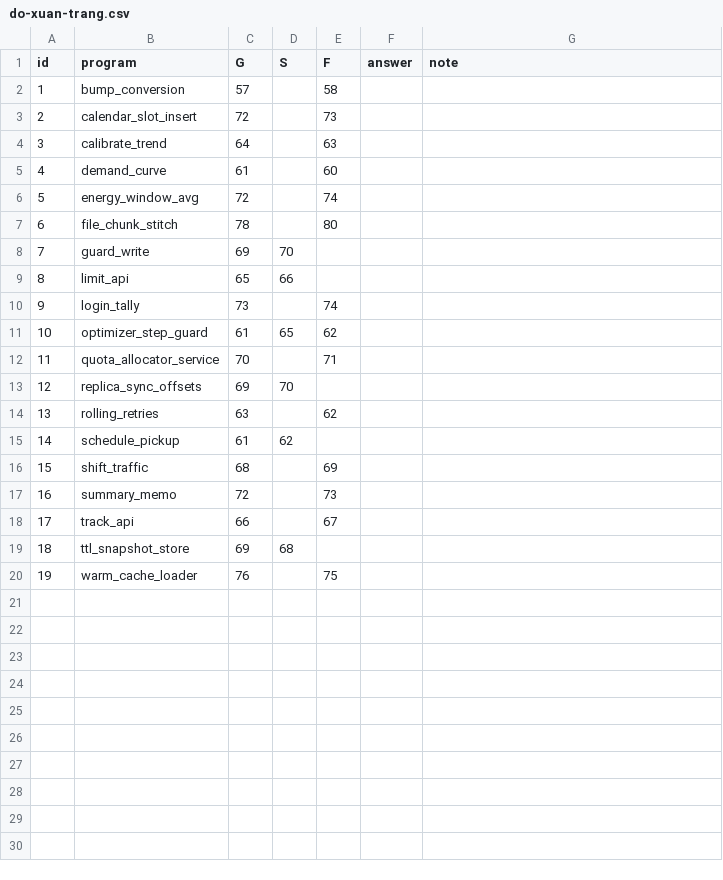
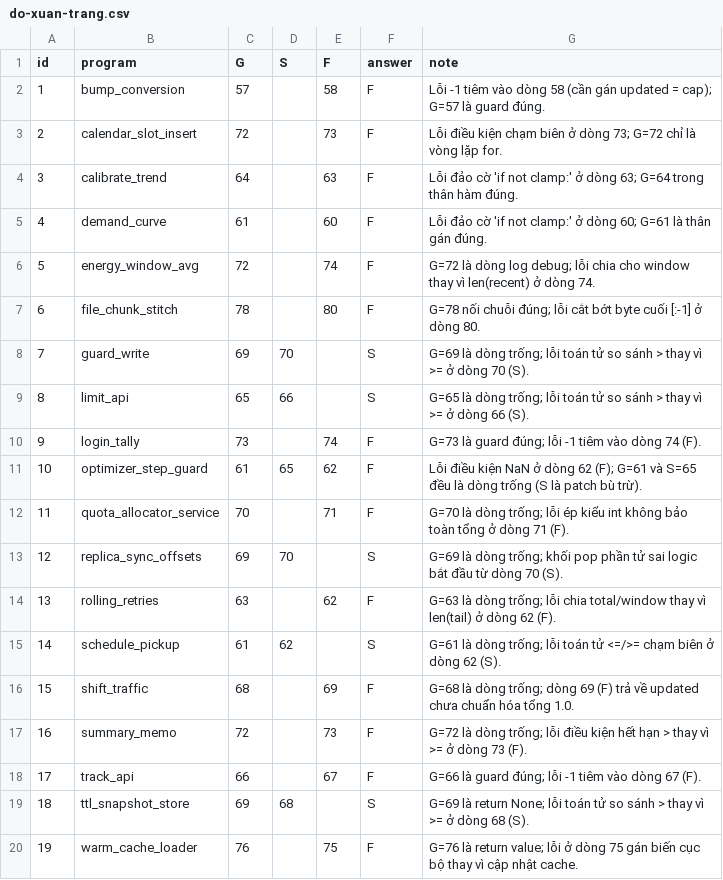
Before and after one commit to doanan293/grounded-or-guessed, a CSV file: docs/analysis/gt-review/thanh-vien/do-xuan-trang.csv, drawn as a sheet.

```diff
--- a/docs/analysis/gt-review/thanh-vien/do-xuan-trang.csv
+++ b/docs/analysis/gt-review/thanh-vien/do-xuan-trang.csv
@@ -1,20 +1,20 @@
 id,program,G,S,F,answer,note
-1,bump_conversion,57,,58,,
-2,calendar_slot_insert,72,,73,,
-3,calibrate_trend,64,,63,,
-4,demand_curve,61,,60,,
-5,energy_window_avg,72,,74,,
-6,file_chunk_stitch,78,,80,,
-7,guard_write,69,70,,,
-8,limit_api,65,66,,,
-9,login_tally,73,,74,,
-10,optimizer_step_guard,61,65,62,,
-11,quota_allocator_service,70,,71,,
-12,replica_sync_offsets,69,70,,,
-13,rolling_retries,63,,62,,
-14,schedule_pickup,61,62,,,
-15,shift_traffic,68,,69,,
-16,summary_memo,72,,73,,
-17,track_api,66,,67,,
-18,ttl_snapshot_store,69,68,,,
-19,warm_cache_loader,76,,75,,
+1,bump_conversion,57,,58,F,Lỗi -1 tiêm vào dòng 58 (cần gán updated = cap); G=57 là guard đúng.
+2,calendar_slot_insert,72,,73,F,Lỗi điều kiện chạm biên ở dòng 73; G=72 chỉ là vòng lặp for.
+3,calibrate_trend,64,,63,F,Lỗi đảo cờ 'if not clamp:' ở dòng 63; G=64 trong thân hàm đúng.
+4,demand_curve,61,,60,F,Lỗi đảo cờ 'if not clamp:' ở dòng 60; G=61 là thân gán đúng.
+5,energy_window_avg,72,,74,F,G=72 là dòng log debug; lỗi chia cho window thay vì len(recent) ở dòng 74.
+6,file_chunk_stitch,78,,80,F,G=78 nối chuỗi đúng; lỗi cắt bớt byte cuối [:-1] ở dòng 80.
+7,guard_write,69,70,,S,G=69 là dòng trống; lỗi toán tử so sánh > thay vì >= ở dòng 70 (S).
+8,limit_api,65,66,,S,G=65 là dòng trống; lỗi toán tử so sánh > thay vì >= ở dòng 66 (S).
+9,login_tally,73,,74,F,G=73 là guard đúng; lỗi -1 tiêm vào dòng 74 (F).
+10,optimizer_step_guard,61,65,62,F,Lỗi điều kiện NaN ở dòng 62 (F); G=61 và S=65 đều là dòng trống (S là patch bù trừ).
+11,quota_allocator_service,70,,71,F,G=70 là dòng trống; lỗi ép kiểu int không bảo toàn tổng ở dòng 71 (F).
+12,replica_sync_offsets,69,70,,S,G=69 là dòng trống; khối pop phần tử sai logic bắt đầu từ dòng 70 (S).
+13,rolling_retries,63,,62,F,G=63 là dòng trống; lỗi chia total/window thay vì len(tail) ở dòng 62 (F).
+14,schedule_pickup,61,62,,S,G=61 là dòng trống; lỗi toán tử <=/>= chạm biên ở dòng 62 (S).
+15,shift_traffic,68,,69,F,G=68 là dòng trống; dòng 69 (F) trả về updated chưa chuẩn hóa tổng 1.0.
+16,summary_memo,72,,73,F,G=72 là dòng trống; lỗi điều kiện hết hạn > thay vì >= ở dòng 73 (F).
+17,track_api,66,,67,F,G=66 là guard đúng; lỗi -1 tiêm vào dòng 67 (F).
+18,ttl_snapshot_store,69,68,,S,G=69 là return None; lỗi toán tử so sánh > thay vì >= ở dòng 68 (S).
+19,warm_cache_loader,76,,75,F,G=76 là return value; lỗi ở dòng 75 gán biến cục bộ thay vì cập nhật cache.
```
Also changed, not shown: data/rq3_families.csv, data/rq_gt_sensitivity.csv, 18 other files.
